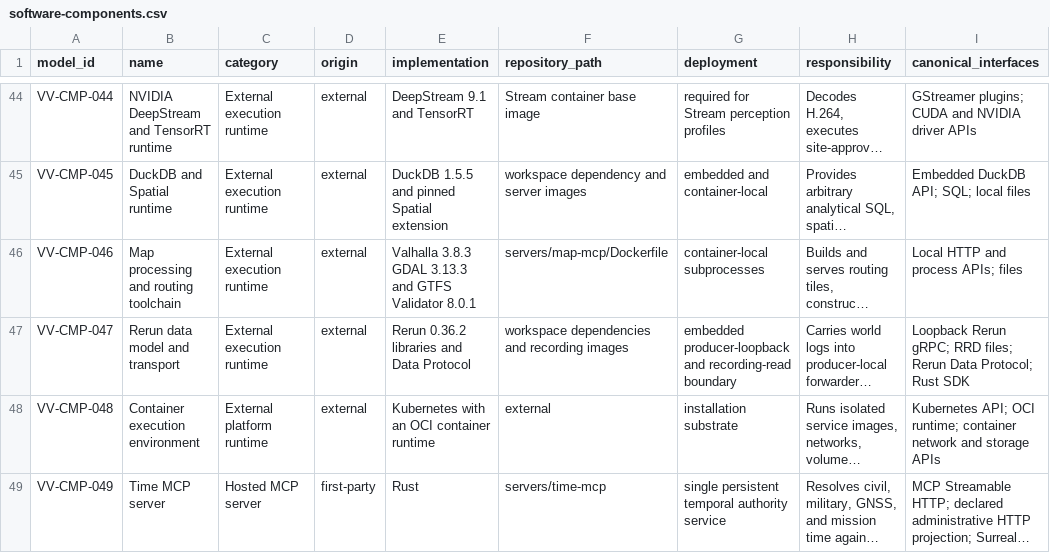
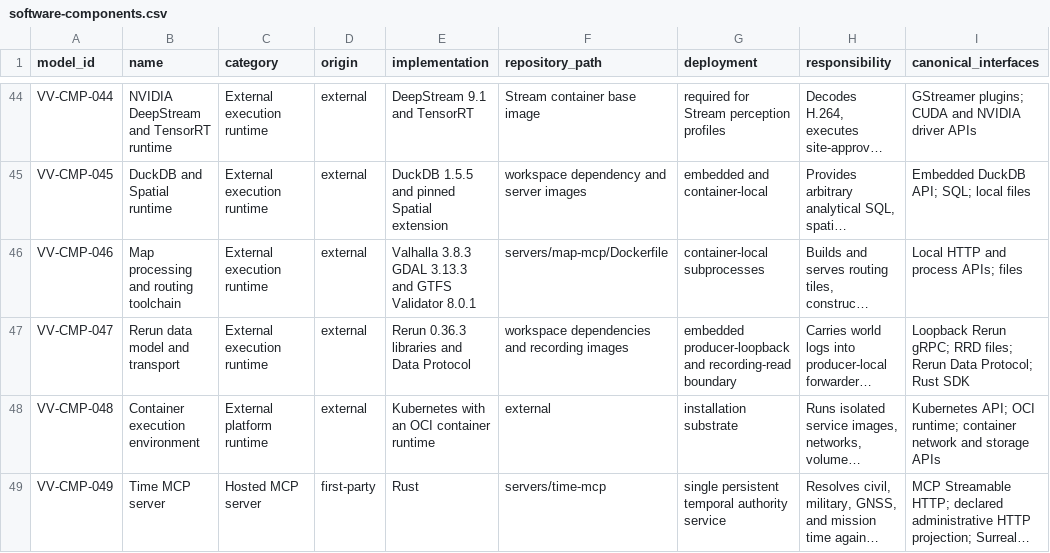
Before and after one commit to BiomaAI/veoveo, a CSV file: docs/architecture/catalogs/software-components.csv, drawn as a sheet; only a part is shown, gaps mark what is left out; long unchanged cells end in …; the diff names each change by its address in the sheet, - before the commit and + after, or states it on an @@ line.

Commit message:
Refresh Rerun and shared runtime pins

```diff
--- a/docs/architecture/catalogs/software-components.csv
+++ b/docs/architecture/catalogs/software-components.csv
-E47 (implementation): Rerun 0.36.2 libraries and Data Protocol
+E47 (implementation): Rerun 0.36.3 libraries and Data Protocol
```
Also changed, not shown: 43 other files.
